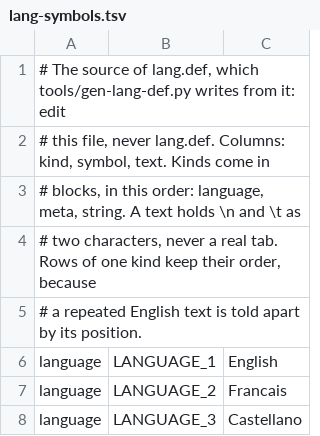
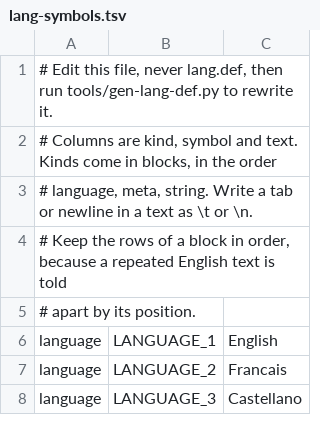
Before and after one commit to xroche/httrack, a TSV file: lang-symbols.tsv, drawn as a sheet; only a part is shown.

```diff
--- a/lang-symbols.tsv
+++ b/lang-symbols.tsv
@@ -1,6 +1,6 @@
-# The source of lang.def, which tools/gen-lang-def.py writes from it: edit
-# this file, never lang.def. Columns: kind, symbol, text. Kinds come in
-# blocks, in this order: language, meta, string. A text holds \n and \t as
-# two characters, never a real tab. Rows of one kind keep their order, because
-# a repeated English text is told apart by its position.
+# Edit this file, never lang.def, then run tools/gen-lang-def.py to rewrite it.
+# Columns are kind, symbol and text. Kinds come in blocks, in the order
+# language, meta, string. Write a tab or newline in a text as \t or \n.
+# Keep the rows of a block in order, because a repeated English text is told
+# apart by its position.
 language	LANGUAGE_1	English
```
Also changed, not shown: 3 other files.
